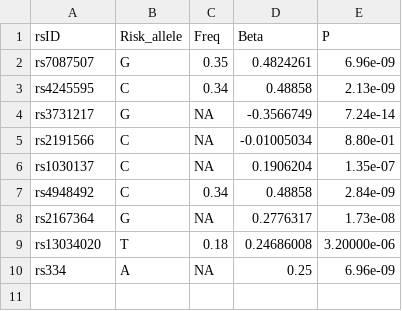
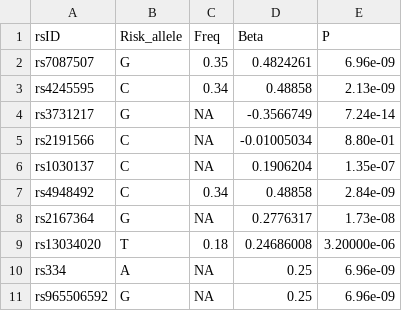
Before and after one commit to ewilkie/nimpress, a CSV file: preprocess/Example/Example_GWAS_Summary_file_updated.csv, drawn as a sheet.

```diff
--- a/preprocess/Example/Example_GWAS_Summary_file_updated.csv
+++ b/preprocess/Example/Example_GWAS_Summary_file_updated.csv
@@ -10 +10,2 @@ rs13034020,T,0.18,0.24686008,3.20000e-06
 rs334,A,NA,0.25,6.96e-09
+rs965506592,G,NA,0.25,6.96e-09
```
Also changed, not shown: 4 other files.
